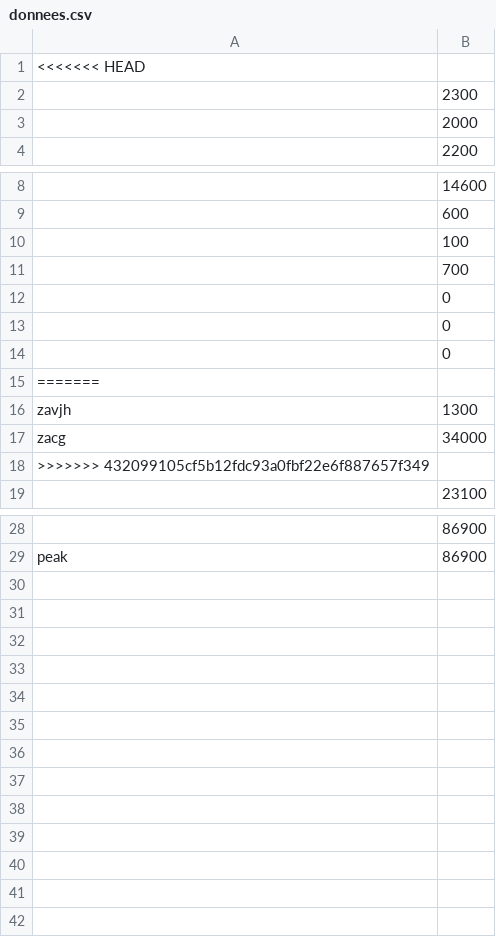
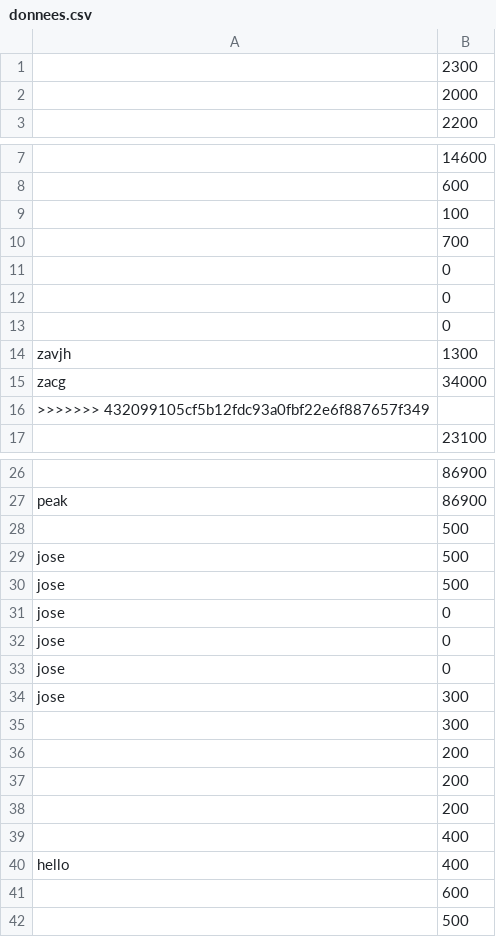
Before and after one commit to flouxlarose/chasseurStellaire, a CSV file: donnees.csv, drawn as a sheet; only a part is shown, gaps mark what is left out; removed rows and columns are numbered as before the commit, all else as after; the diff names each change by its address in the sheet, - before the commit and + after, or states it on an @@ line.

```diff
--- a/donnees.csv
+++ b/donnees.csv
-row 1: <<<<<<< HEAD
-row 15: =======
+row 28:  | 500
+row 29: jose | 500
+row 30: jose | 500
+row 31: jose | 0
+row 32: jose | 0
+row 33: jose | 0
+row 34: jose | 300
+row 35:  | 300
+row 36:  | 200
+row 37:  | 200
+row 38:  | 200
+row 39:  | 400
+row 40: hello | 400
+row 41:  | 600
+row 42:  | 500
```
Also changed, not shown: 3 other files.
